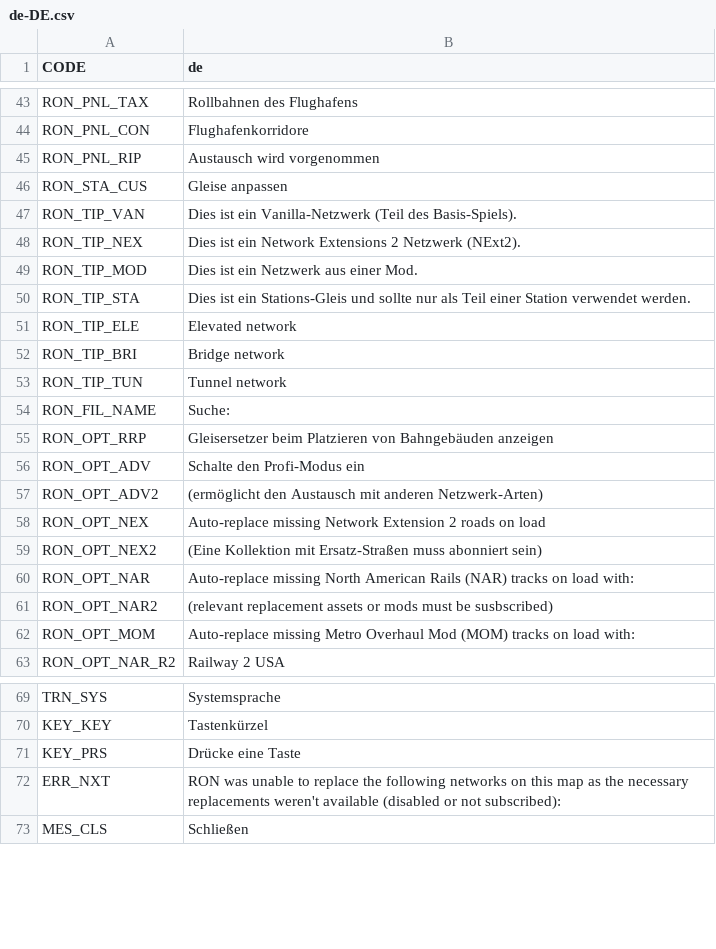
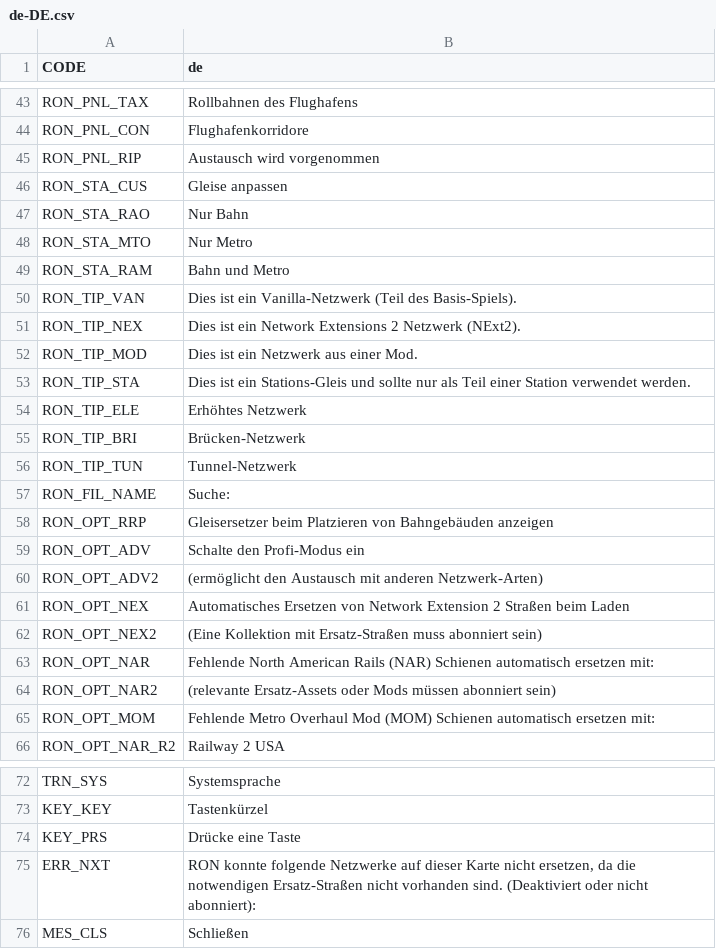
Before and after one commit to algernon-A/RON, a CSV file: Translations/de-DE.csv, drawn as a sheet; only a part is shown, gaps mark what is left out.

```diff
--- a/Translations/de-DE.csv
+++ b/Translations/de-DE.csv
@@ -46,2 +46,5 @@
 "RON_STA_CUS","Gleise anpassen"
+"RON_STA_RAO","Nur Bahn"
+"RON_STA_MTO","Nur Metro"
+"RON_STA_RAM","Bahn und Metro"
 "RON_TIP_VAN","Dies ist ein Vanilla-Netzwerk (Teil des Basis-Spiels)."
@@ -50,5 +53,5 @@
 "RON_TIP_STA","Dies ist ein Stations-Gleis und sollte nur als Teil einer Station verwendet werden."
-"RON_TIP_ELE","Elevated network"
-"RON_TIP_BRI","Bridge network"
-"RON_TIP_TUN","Tunnel network"
+"RON_TIP_ELE","Erhöhtes Netzwerk"
+"RON_TIP_BRI","Brücken-Netzwerk"
+"RON_TIP_TUN","Tunnel-Netzwerk"
 "RON_FIL_NAME","Suche:"
@@ -57,7 +60,7 @@
 "RON_OPT_ADV2","(ermöglicht den Austausch mit anderen Netzwerk-Arten)"
-"RON_OPT_NEX","Auto-replace missing Network Extension 2 roads on load"
+"RON_OPT_NEX","Automatisches Ersetzen von Network Extension 2 Straßen beim Laden"
 "RON_OPT_NEX2","(Eine Kollektion mit Ersatz-Straßen muss abonniert sein)"
-"RON_OPT_NAR","Auto-replace missing North American Rails (NAR) tracks on load with:"
-"RON_OPT_NAR2","(relevant replacement assets or mods must be susbscribed)"
-"RON_OPT_MOM","Auto-replace missing Metro Overhaul Mod (MOM) tracks on load with:"
+"RON_OPT_NAR","Fehlende North American Rails (NAR) Schienen automatisch ersetzen mit:"
+"RON_OPT_NAR2","(relevante Ersatz-Assets oder Mods müssen abonniert sein)"
+"RON_OPT_MOM","Fehlende Metro Overhaul Mod (MOM) Schienen automatisch ersetzen mit:"
 "RON_OPT_NAR_R2","Railway 2 USA"
@@ -71,3 +74,3 @@
 "KEY_PRS","Drücke eine Taste"
-"ERR_NXT","RON was unable to replace the following networks on this map as the necessary replacements weren't available (disabled or not subscribed):"
+"ERR_NXT","RON konnte folgende Netzwerke auf dieser Karte nicht ersetzen, da die notwendigen Ersatz-Straßen nicht vorhanden sind. (Deaktiviert oder nicht abonniert):"
 "MES_CLS","Schließen"
```
Also changed, not shown: Translations/es-ES.csv, Translations/fr-FR.csv, 6 other files.
